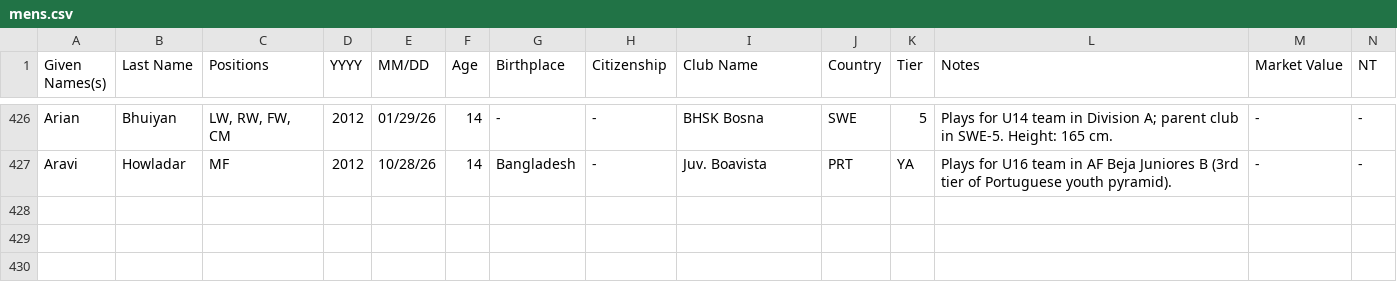
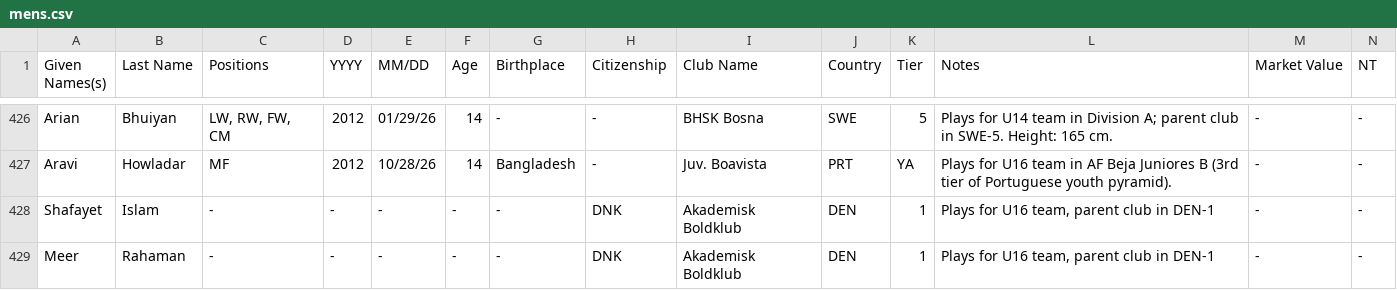
Before and after one commit to dr-shiffles/probashi-footballers, a CSV file: data/mens.csv, drawn as a sheet; only a part is shown, gaps mark what is left out; rows hold the shown columns only; the diff names each change by its address in the sheet, - before the commit and + after, or states it on an @@ line.

Commit message:
Update mens.csv
# Database Update - November 18, 2026

## New Players

- Zoheb Amin (25) - LB, RB, DM, Plays for Bellevue Athletic FC II in USA-4 (dual registration with Dababeh FC)
- Arian Bhuiyan (14) - LW, RW, FW, CM, Plays for BHSK Bosna (U14 team) in SWE-5
- Aravi Howladar (14) - MF, Plays for Juv. Boavista (U16 team) in PRT-YA

## Player Update

- Abir Bhuiyan (20) - RB, CB
  - IFK Malmö Fotboll (SWE-3) → Åkarps IF (SWE-4)

## Status Changes

- None

```diff
--- a/data/mens.csv
+++ b/data/mens.csv
+row 428: Shafayet | Islam | - | - | - | - | - | DNK | Akademisk Boldklub | DEN | 1 | Plays for U16 team, parent club in DEN-1 | - | -
+row 429: Meer | Rahaman | - | - | - | - | - | DNK | Akademisk Boldklub | DEN | 1 | Plays for U16 team, parent club in DEN-1 | - | -
```
